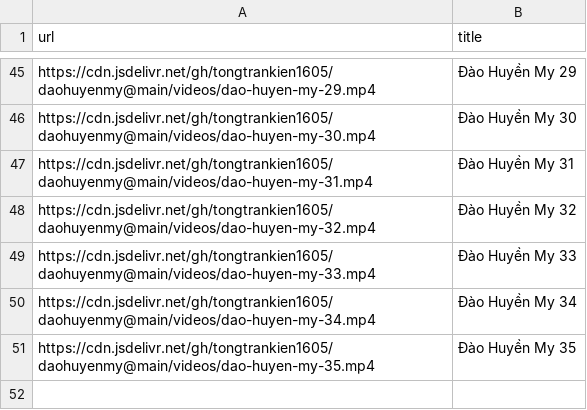
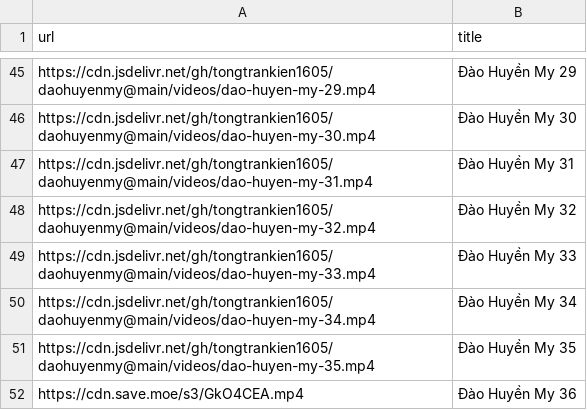
Before and after one commit to tongtrankien1605/video-player, a CSV file: data.csv, drawn as a sheet; only a part is shown, gaps mark what is left out; the diff names each change by its address in the sheet, - before the commit and + after, or states it on an @@ line.

Commit message:
Add thêm link video trong data.csv

```diff
--- a/data.csv
+++ b/data.csv
+row 52: https://cdn.save.moe/s3/GkO4CEA.mp4 | Đào Huyền My 36
```
